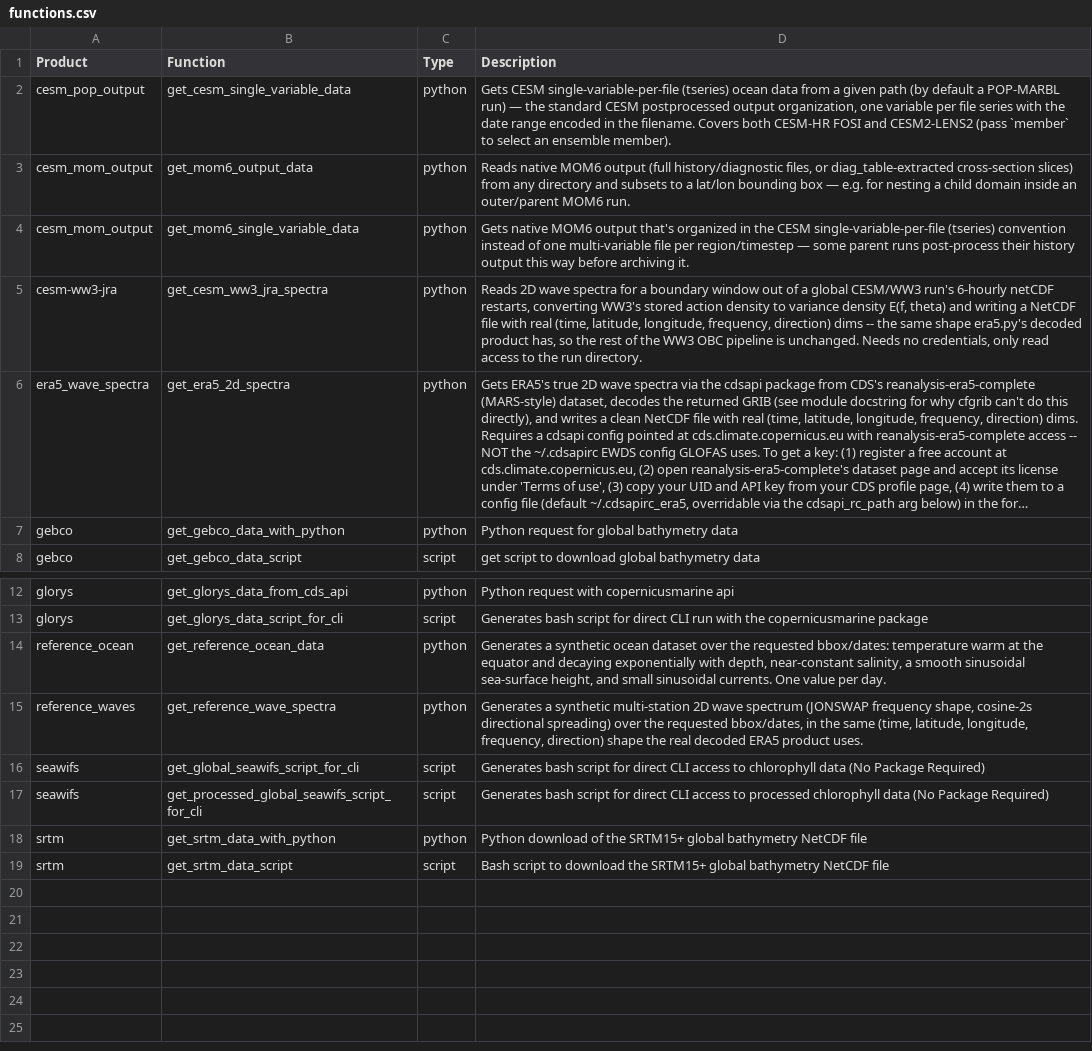
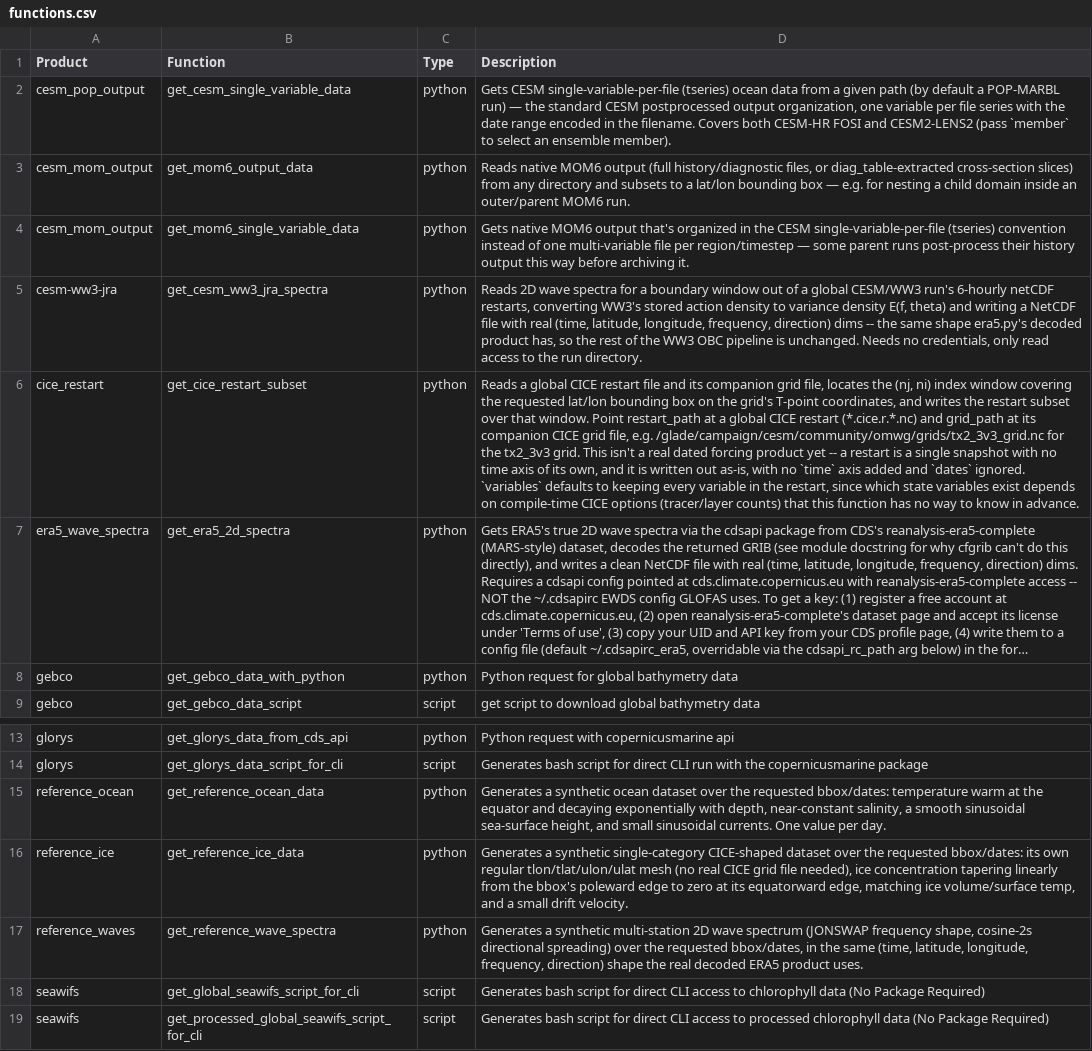
Before and after one commit to CROCODILE-CESM/CrocoDash, a CSV file: reports/functions.csv, drawn as a sheet; only a part is shown, gaps mark what is left out; the shorter side is filled out with more unchanged rows; long unchanged cells end in …; the diff names each change by its address in the sheet, - before the commit and + after, or states it on an @@ line.

```diff
--- a/reports/functions.csv
+++ b/reports/functions.csv
+row 6: cice_restart | get_cice_restart_subset | python | Reads a global CICE restart file and its companion grid file, locates the (nj, ni) index window covering the requested lat/lon bounding box on the grid's T-point coordinates, and writes the restart subset over that window. Point restart_path at a global CICE restart (*.cice.r.*.nc) and grid_path at its companion CICE grid file, e.g. /glade/campaign/cesm/community/omwg/grids/tx2_3v3_grid.nc for the tx2_3v3 grid. This isn't a real dated forcing product yet -- a restart is a single snapshot with no time axis of its own, and it is written out as-is, with no `time` axis added and `dates` ignored. `variables` defaults to keeping every variable in the restart, since which state variables exist depends on compile-time CICE options (tracer/layer counts) that this function has no way to know in advance.
+row 16: reference_ice | get_reference_ice_data | python | Generates a synthetic single-category CICE-shaped dataset over the requested bbox/dates: its own regular tlon/tlat/ulon/ulat mesh (no real CICE grid file needed), ice concentration tapering linearly from the bbox's poleward edge to zero at its equatorward edge, matching ice volume/surface temp, and a small drift velocity.
```
Also changed, not shown: reports/products.csv, 1 other file.
